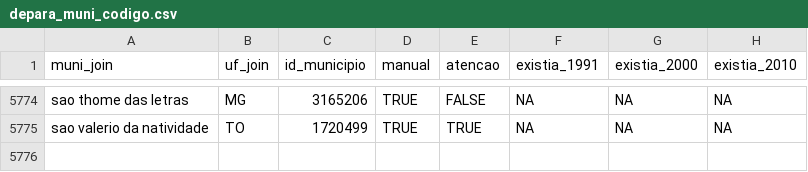
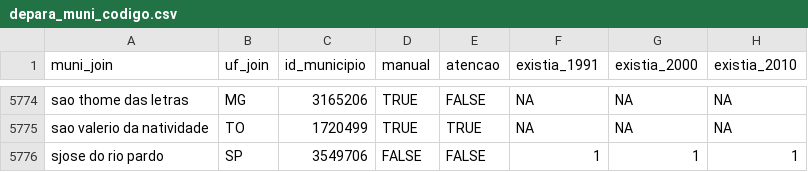
Before and after one commit to curso-r/munifacil, a CSV file: inst/depara_muni_codigo.csv, drawn as a sheet; only a part is shown, gaps mark what is left out.

Commit message:
incluindo nova variante
às vezes "sao jose do rio pardo" de SP aparece como "sjose do rio pardo"

```diff
--- a/inst/depara_muni_codigo.csv
+++ b/inst/depara_muni_codigo.csv
@@ -5775 +5775,2 @@ sao thome das letras,MG,3165206,TRUE,FALSE,NA,NA,NA
 sao valerio da natividade,TO,1720499,TRUE,TRUE,NA,NA,NA
+sjose do rio pardo,SP,3549706,FALSE,FALSE,1,1,1
```
